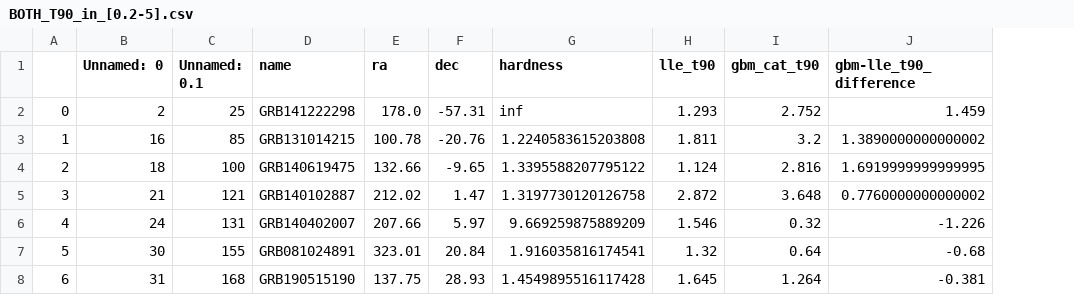
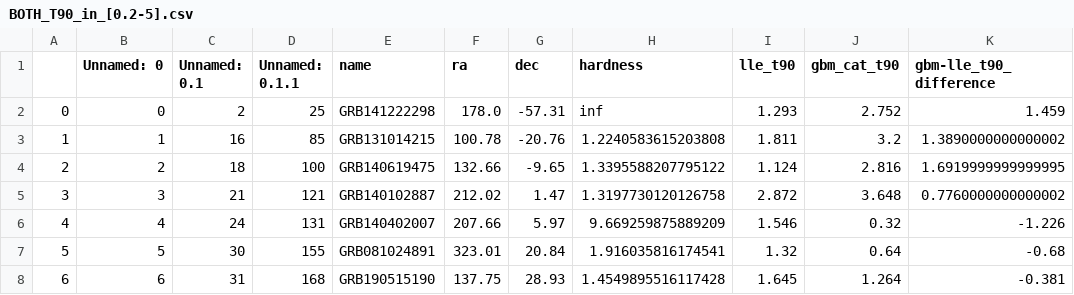
Before and after one commit to xboluna/Research, a CSV file: BHRad/GBM_Catalog_Searching/BOTH_T90_in_[0.2-5].csv, drawn as a sheet; only a part is shown; addresses are those after the commit; the diff names each change by its address in the sheet, - before the commit and + after, or states it on an @@ line.

```diff
--- a/BHRad/GBM_Catalog_Searching/BOTH_T90_in_[0.2-5].csv
+++ b/BHRad/GBM_Catalog_Searching/BOTH_T90_in_[0.2-5].csv
+column C (Unnamed: 0.1), rows 2-8: 2 | 16 | 18 | 21 | 24 | 30 | 31
-D1: Unnamed: 0.1
+D1: Unnamed: 0.1.1
-B2 (Unnamed: 0): 2
+B2 (Unnamed: 0): 0
-B3 (Unnamed: 0): 16
+B3 (Unnamed: 0): 1
-B4 (Unnamed: 0): 18
+B4 (Unnamed: 0): 2
-B5 (Unnamed: 0): 21
+B5 (Unnamed: 0): 3
-B6 (Unnamed: 0): 24
+B6 (Unnamed: 0): 4
-B7 (Unnamed: 0): 30
+B7 (Unnamed: 0): 5
-B8 (Unnamed: 0): 31
+B8 (Unnamed: 0): 6
```
Also changed, not shown: 22 other files.
